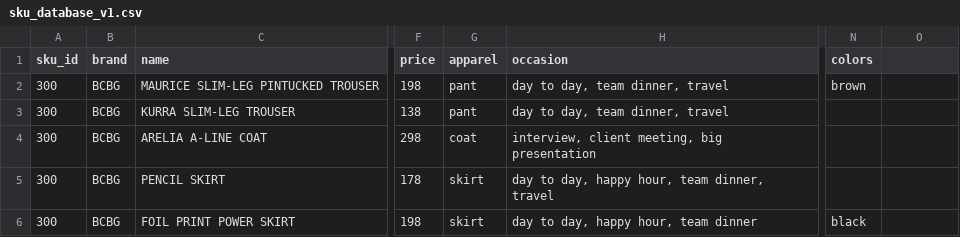
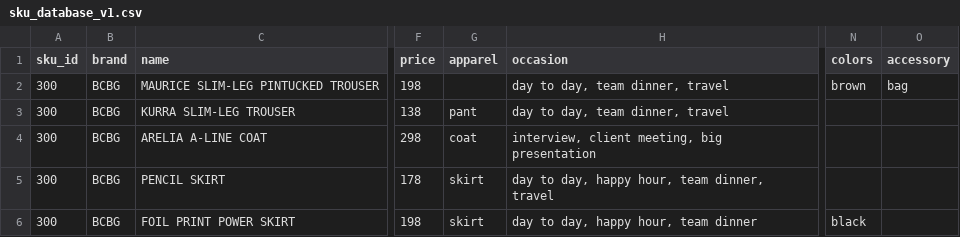
Before and after one commit to cqw1/Eight2Five, a CSV file: sku_database_v1.csv, drawn as a sheet; only a part is shown, gaps mark what is left out; the diff names each change by its address in the sheet, - before the commit and + after, or states it on an @@ line.

Commit message:
uncommented filters and added accessory filter

```diff
--- a/sku_database_v1.csv
+++ b/sku_database_v1.csv
-O1: (empty)
+O1: accessory
-G2 (apparel): pant
+G2 (apparel): (empty)
-O2 (accessory): (empty)
+O2 (accessory): bag
```
Also changed, not shown: categories.csv, 3 other files.
